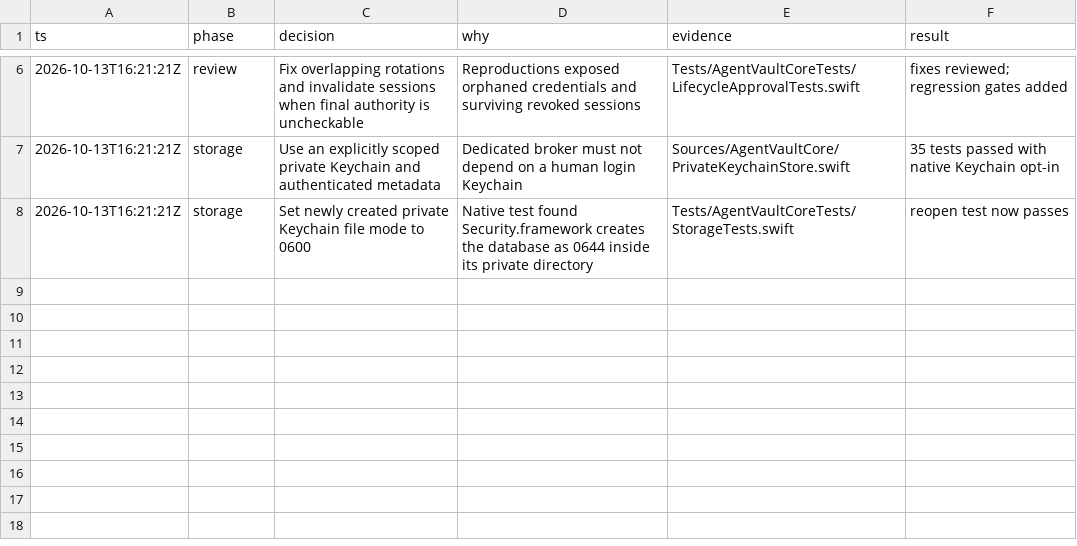
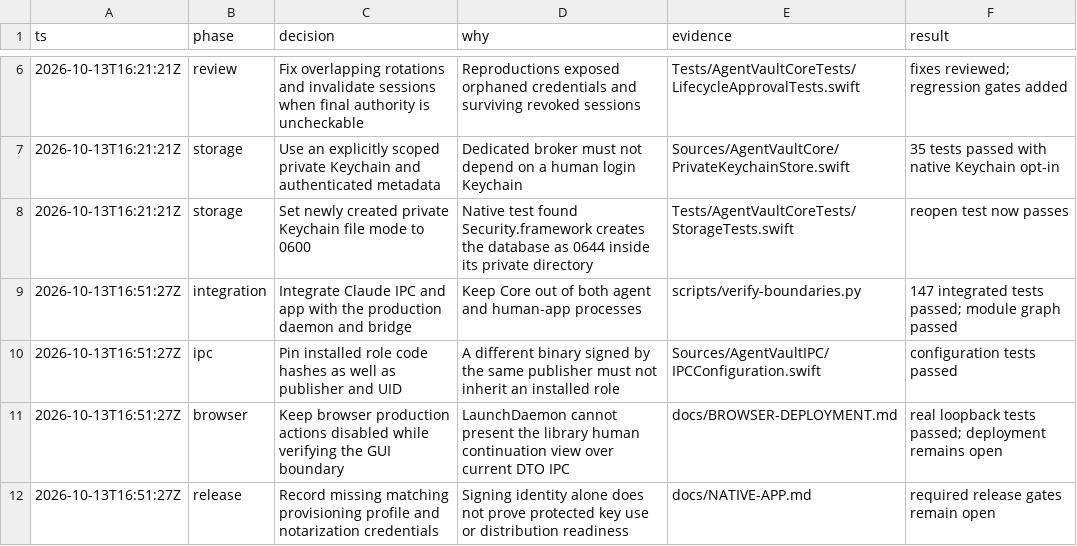
Before and after one commit to Fannolo/agent-vault, a TSV file: .audit/complete-plan.tsv, drawn as a sheet; only a part is shown, gaps mark what is left out; the diff names each change by its address in the sheet, - before the commit and + after, or states it on an @@ line.

Commit message:
Integrate native admin app, isolated broker runtime and bounded MCP bridge

```diff
--- a/.audit/complete-plan.tsv
+++ b/.audit/complete-plan.tsv
+row 9: 2026-10-13T16:51:27Z | integration | Integrate Claude IPC and app with the production daemon and bridge | Keep Core out of both agent and human-app processes | scripts/verify-boundaries.py | 147 integrated tests passed; module graph passed
+row 10: 2026-10-13T16:51:27Z | ipc | Pin installed role code hashes as well as publisher and UID | A different binary signed by the same publisher must not inherit an installed role | Sources/AgentVaultIPC/IPCConfiguration.swift | configuration tests passed
+row 11: 2026-10-13T16:51:27Z | browser | Keep browser production actions disabled while verifying the GUI boundary | LaunchDaemon cannot present the library human continuation view over current DTO IPC | docs/BROWSER-DEPLOYMENT.md | real loopback tests passed; deployment remains open
+row 12: 2026-10-13T16:51:27Z | release | Record missing matching provisioning profile and notarization credentials | Signing identity alone does not prove protected key use or distribution readiness | docs/NATIVE-APP.md | required release gates remain open
```
Also changed, not shown: 56 other files.
